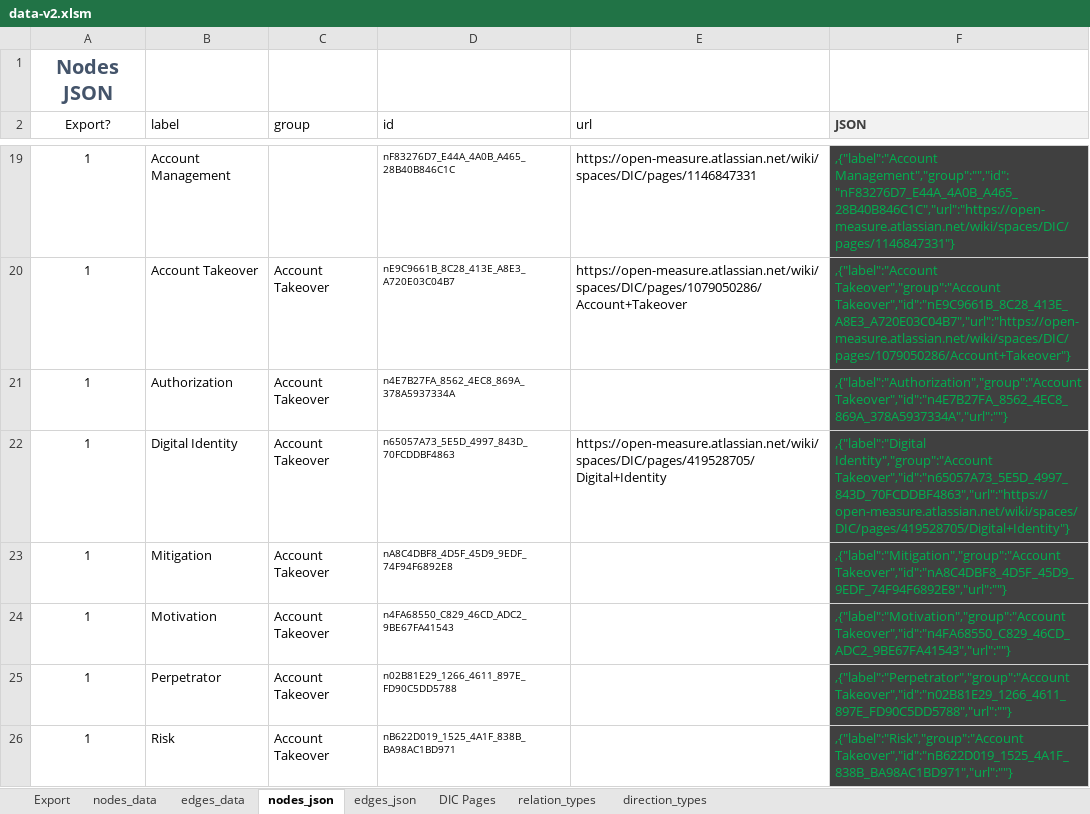
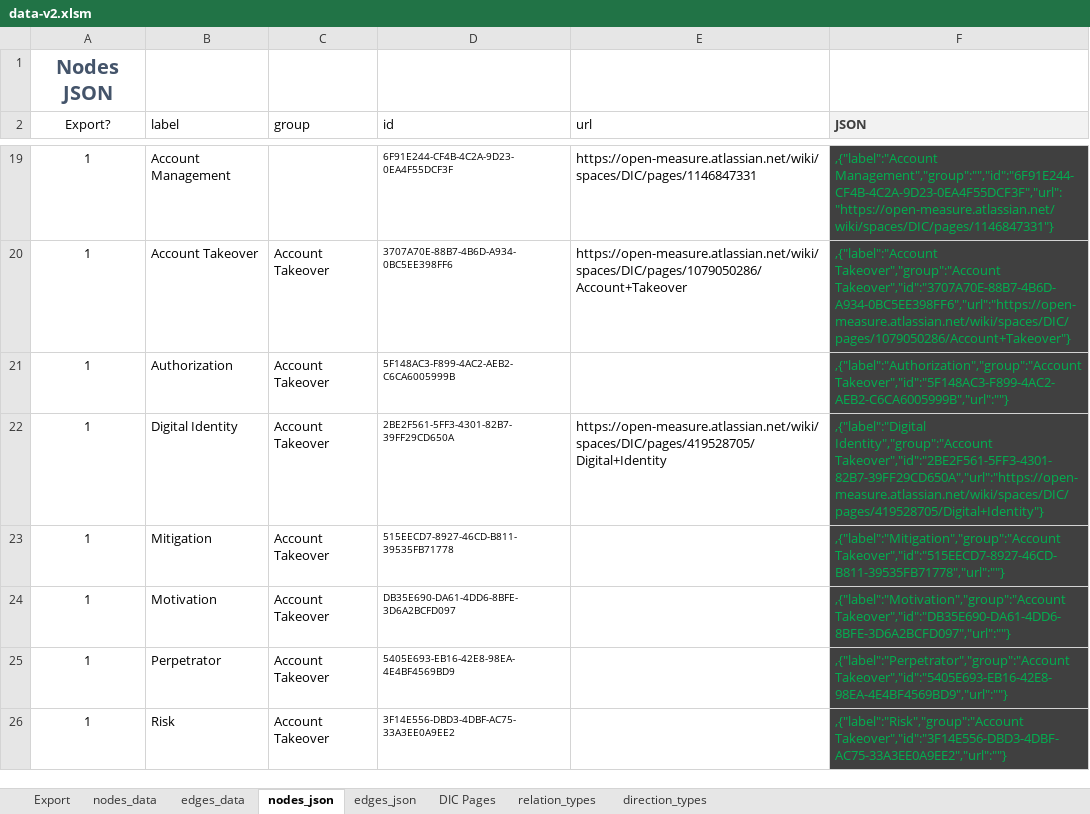
Before and after one commit to Open-Measure/Confluence-Site, an Excel workbook: KnowledgeGraph/data-v2.xlsm, sheet nodes_json, drawn as a sheet; only a part is shown, gaps mark what is left out; values as stored, in another font and other column widths than the file's, no borders; charts and pictures and conditional formats and table styles not drawn; the diff covers the shown part only; the diff names each change by its address in the sheet, - before the commit and + after, or states it on an @@ line.

```diff
--- a/KnowledgeGraph/data-v2.xlsm (sheet nodes_json)
+++ b/KnowledgeGraph/data-v2.xlsm (sheet nodes_json)
-D19 (id): nF83276D7_E44A_4A0B_A465_28B40B846C1C
+D19 (id): 6F91E244-CF4B-4C2A-9D23-0EA4F55DCF3F
-F19 (JSON): ,{"label":"Account Management","group":"","id":"nF83276D7_E44A_4A0B_A465_28B40B846C1C","url":"https://open-measure.atlassian.net/wiki/spaces/DIC/pages/1146847331"}
+F19 (JSON): ,{"label":"Account Management","group":"","id":"6F91E244-CF4B-4C2A-9D23-0EA4F55DCF3F","url":"https://open-measure.atlassian.net/wiki/spaces/DIC/pages/1146847331"}
-D20 (id): nE9C9661B_8C28_413E_A8E3_A720E03C04B7
+D20 (id): 3707A70E-88B7-4B6D-A934-0BC5EE398FF6
-F20 (JSON): ,{"label":"Account Takeover","group":"Account Takeover","id":"nE9C9661B_8C28_413E_A8E3_A720E03C04B7","url":"https://open-measure.atlassian.net/wiki/spaces/DIC/pages/1079050286/Account+Takeover"}
+F20 (JSON): ,{"label":"Account Takeover","group":"Account Takeover","id":"3707A70E-88B7-4B6D-A934-0BC5EE398FF6","url":"https://open-measure.atlassian.net/wiki/spaces/DIC/pages/1079050286/Account+Takeover"}
-D21 (id): n4E7B27FA_8562_4EC8_869A_378A5937334A
+D21 (id): 5F148AC3-F899-4AC2-AEB2-C6CA6005999B
-F21 (JSON): ,{"label":"Authorization","group":"Account Takeover","id":"n4E7B27FA_8562_4EC8_869A_378A5937334A","url":""}
+F21 (JSON): ,{"label":"Authorization","group":"Account Takeover","id":"5F148AC3-F899-4AC2-AEB2-C6CA6005999B","url":""}
-D22 (id): n65057A73_5E5D_4997_843D_70FCDDBF4863
+D22 (id): 2BE2F561-5FF3-4301-82B7-39FF29CD650A
-F22 (JSON): ,{"label":"Digital Identity","group":"Account Takeover","id":"n65057A73_5E5D_4997_843D_70FCDDBF4863","url":"https://open-measure.atlassian.net/wiki/spaces/DIC/pages/419528705/Digital+Identity"}
+F22 (JSON): ,{"label":"Digital Identity","group":"Account Takeover","id":"2BE2F561-5FF3-4301-82B7-39FF29CD650A","url":"https://open-measure.atlassian.net/wiki/spaces/DIC/pages/419528705/Digital+Identity"}
-D23 (id): nA8C4DBF8_4D5F_45D9_9EDF_74F94F6892E8
+D23 (id): 515EECD7-8927-46CD-B811-39535FB71778
-F23 (JSON): ,{"label":"Mitigation","group":"Account Takeover","id":"nA8C4DBF8_4D5F_45D9_9EDF_74F94F6892E8","url":""}
+F23 (JSON): ,{"label":"Mitigation","group":"Account Takeover","id":"515EECD7-8927-46CD-B811-39535FB71778","url":""}
-D24 (id): n4FA68550_C829_46CD_ADC2_9BE67FA41543
+D24 (id): DB35E690-DA61-4DD6-8BFE-3D6A2BCFD097
-F24 (JSON): ,{"label":"Motivation","group":"Account Takeover","id":"n4FA68550_C829_46CD_ADC2_9BE67FA41543","url":""}
+F24 (JSON): ,{"label":"Motivation","group":"Account Takeover","id":"DB35E690-DA61-4DD6-8BFE-3D6A2BCFD097","url":""}
-D25 (id): n02B81E29_1266_4611_897E_FD90C5DD5788
+D25 (id): 5405E693-EB16-42E8-98EA-4E4BF4569BD9
-F25 (JSON): ,{"label":"Perpetrator","group":"Account Takeover","id":"n02B81E29_1266_4611_897E_FD90C5DD5788","url":""}
+F25 (JSON): ,{"label":"Perpetrator","group":"Account Takeover","id":"5405E693-EB16-42E8-98EA-4E4BF4569BD9","url":""}
-D26 (id): nB622D019_1525_4A1F_838B_BA98AC1BD971
+D26 (id): 3F14E556-DBD3-4DBF-AC75-33A3EE0A9EE2
-F26 (JSON): ,{"label":"Risk","group":"Account Takeover","id":"nB622D019_1525_4A1F_838B_BA98AC1BD971","url":""}
+F26 (JSON): ,{"label":"Risk","group":"Account Takeover","id":"3F14E556-DBD3-4DBF-AC75-33A3EE0A9EE2","url":""}
```
Also changed, not shown: 986 edited cells elsewhere in this sheet, sheet nodes_data, sheet edges_json, sheet edges_data, 1 other file.
